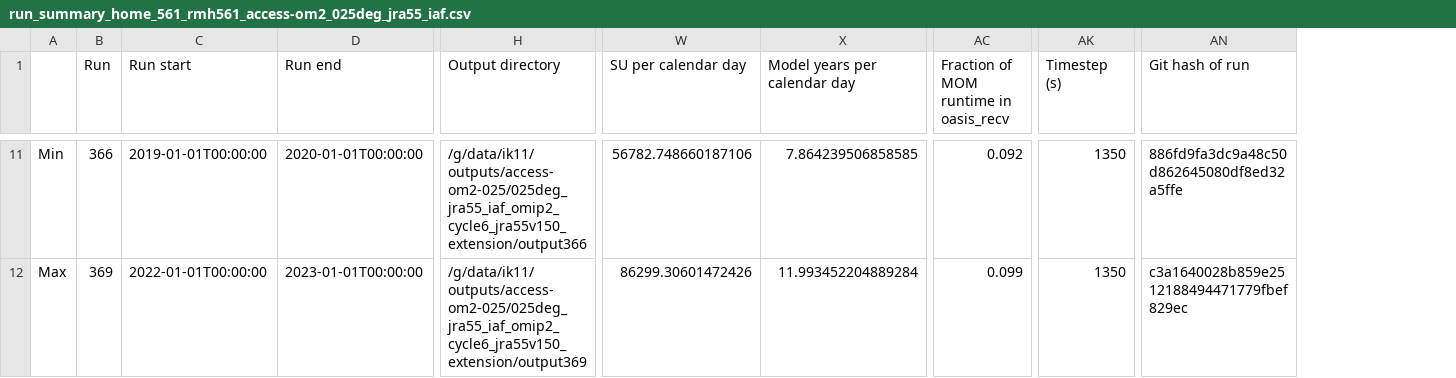
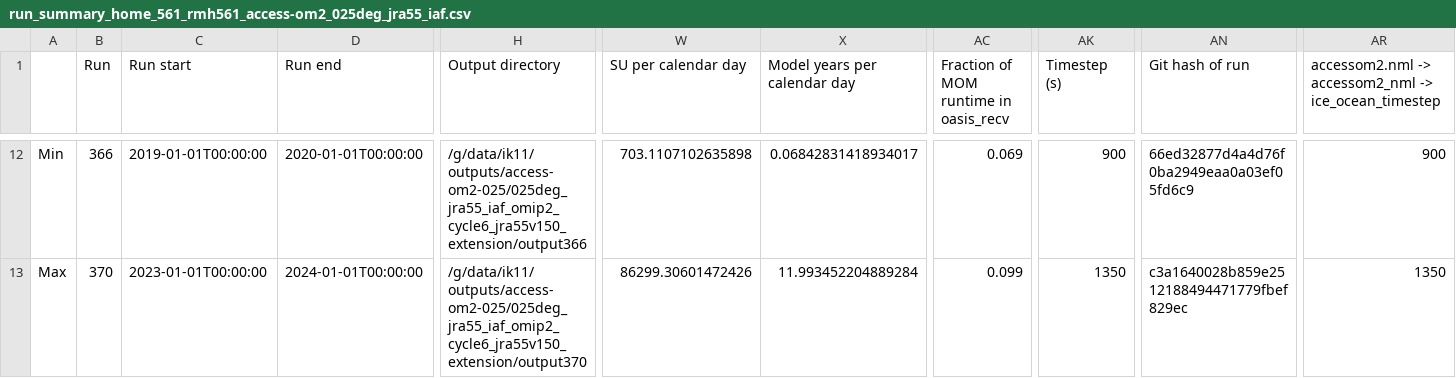
Before and after one commit to rmholmes/025deg_jra55_iaf, a CSV file: run_summary_home_561_rmh561_access-om2_025deg_jra55_iaf.csv, drawn as a sheet; only a part is shown, gaps mark what is left out; addresses are those after the commit; the diff covers the shown part only; the diff names each change by its address in the sheet, - before the commit and + after, or states it on an @@ line.

```diff
--- a/run_summary_home_561_rmh561_access-om2_025deg_jra55_iaf.csv
+++ b/run_summary_home_561_rmh561_access-om2_025deg_jra55_iaf.csv
+column AR, row 1: accessom2.nml -> accessom2_nml -> ice_ocean_timestep; rows 12-13: 900 | 1350
-W12 (SU per calendar day): 56782.748660187106
+W12 (SU per calendar day): 703.1107102635898
-X12 (Model years per calendar day): 7.864239506858585
+X12 (Model years per calendar day): 0.06842831418934017
-AC12: 0.092
+AC12: 0.069
-AK12 (Timestep (s)): 1350
+AK12 (Timestep (s)): 900
-AN12 (Git hash of run): 886fd9fa3dc9a48c50d862645080df8ed32a5ffe
+AN12 (Git hash of run): 66ed32877d4a4d76f0ba2949eaa0a03ef05fd6c9
-B13 (Run): 369
+B13 (Run): 370
-C13 (Run start): 2022-01-01T00:00:00
+C13 (Run start): 2023-01-01T00:00:00
-D13 (Run end): 2023-01-01T00:00:00
+D13 (Run end): 2024-01-01T00:00:00
-H13 (Output directory): /g/data/ik11/outputs/access-om2-025/025deg_jra55_iaf_omip2_cycle6_jra55v150_extension/output369
+H13 (Output directory): /g/data/ik11/outputs/access-om2-025/025deg_jra55_iaf_omip2_cycle6_jra55v150_extension/output370
```
Also changed, not shown: 2 added rows, 1 removed row and 73 edited cells elsewhere in this file.
